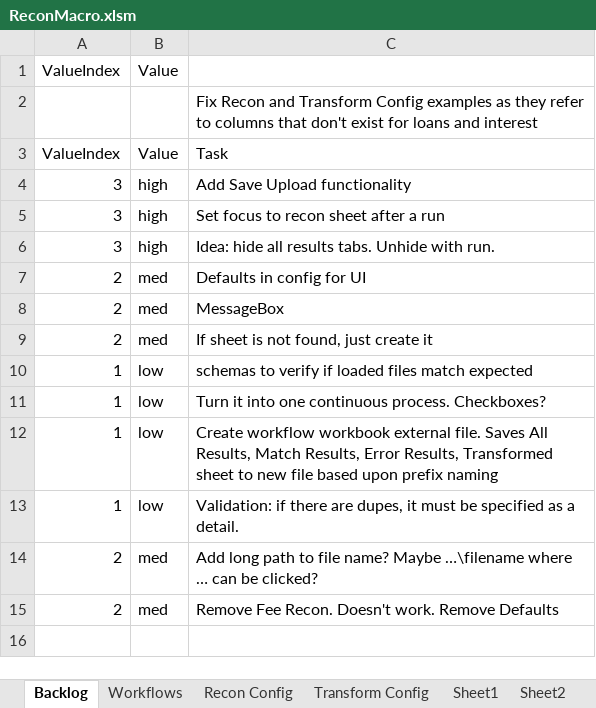
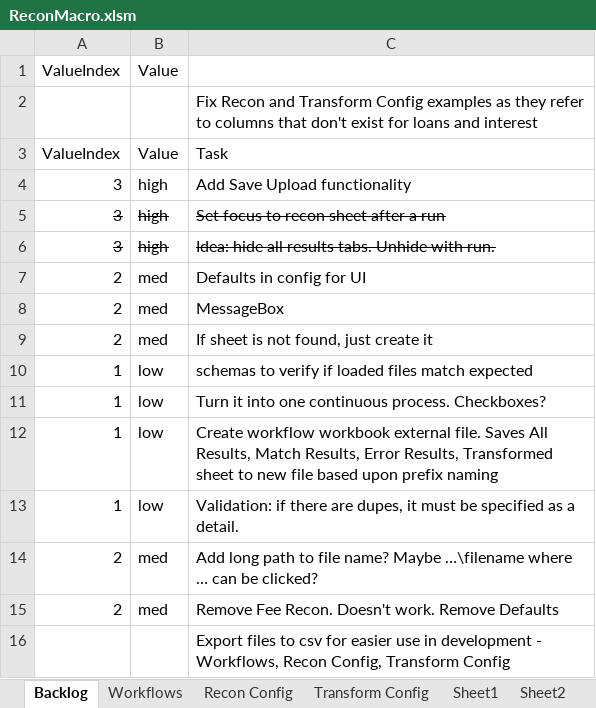
Before and after one commit to john-watt-com/windowsforms-recon, an Excel workbook: ExcelVBA/ReconMacro.xlsm, sheet Backlog, drawn as a sheet; values as stored, in another font and other column widths than the file's, no borders; the diff names each change by its address in the sheet, - before the commit and + after, or states it on an @@ line.

```diff
--- a/ExcelVBA/ReconMacro.xlsm (sheet Backlog)
+++ b/ExcelVBA/ReconMacro.xlsm (sheet Backlog)
-A5:C6 strikethrough: off
+A5:C6 strikethrough: on
+row 16:  |  | Export files to csv for easier use in development - Workflows, Recon Config, Transform Config
```
Also changed, not shown: other sheet tabs, 1 other file.
